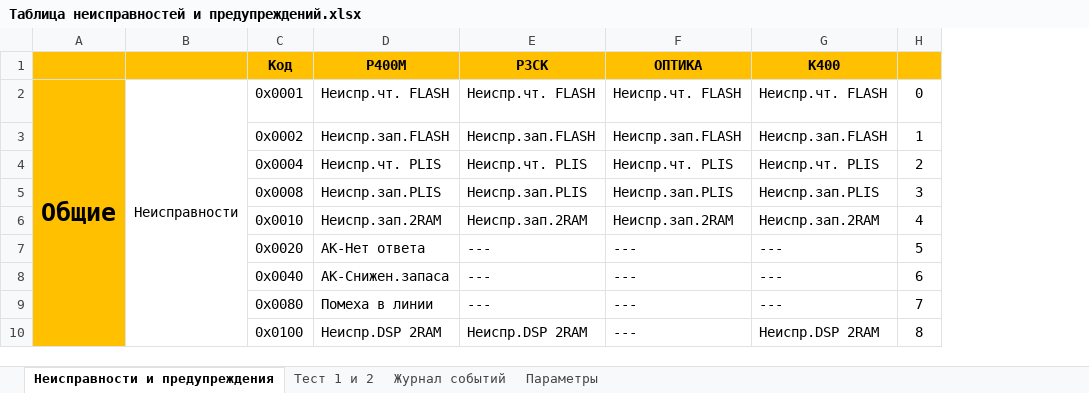
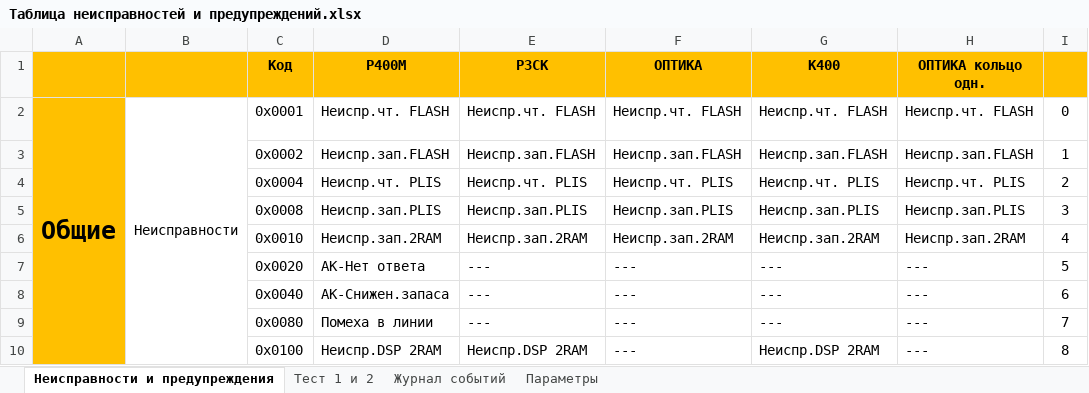
Before and after one commit to BerZerKku/AVR_PIg, an Excel workbook: other/Таблица неисправностей и предупреждений.xlsx, sheet Неисправности и предупреждения, drawn as a sheet; only a part is shown; values as stored, in another font and other column widths than the file's, no borders; the diff names each change by its address in the sheet, - before the commit and + after, or states it on an @@ line.

```diff
--- a/other/Таблица неисправностей и предупреждений.xlsx (sheet Неисправности и предупреждения)
+++ b/other/Таблица неисправностей и предупреждений.xlsx (sheet Неисправности и предупреждения)
+column H, rows 1-10: ОПТИКА кольцо одн. | Неиспр.чт. FLASH | Неиспр.зап.FLASH | Неиспр.чт. PLIS | Неиспр.зап.PLIS | Неиспр.зап.2RAM | --- | --- | --- | ---
```
Also changed, not shown: sheet Тест 1 и 2, sheet Журнал событий, formulas that keep their value, 16 other files.
